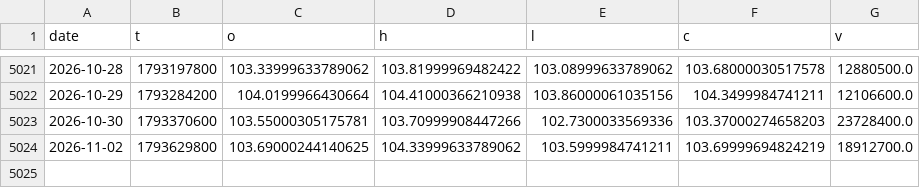
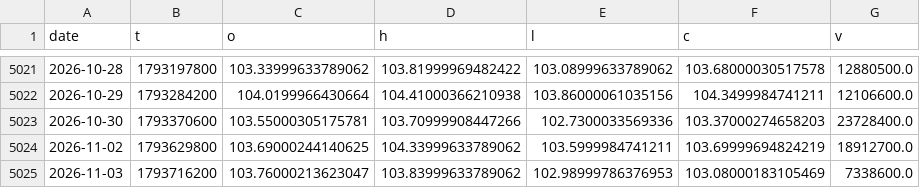
Before and after one commit to morningstarlove/carrygate, a CSV file: data/etf/EFA.csv, drawn as a sheet; only a part is shown, gaps mark what is left out; the diff names each change by its address in the sheet, - before the commit and + after, or states it on an @@ line.

```diff
--- a/data/etf/EFA.csv
+++ b/data/etf/EFA.csv
+row 5025: 2026-11-03 | 1793716200 | 103.76000213623047 | 103.83999633789062 | 102.98999786376953 | 103.08000183105469 | 7338600.0
```
Also changed, not shown: data/etf/BIL.csv, data/etf/IEF.csv, 40 other files.
